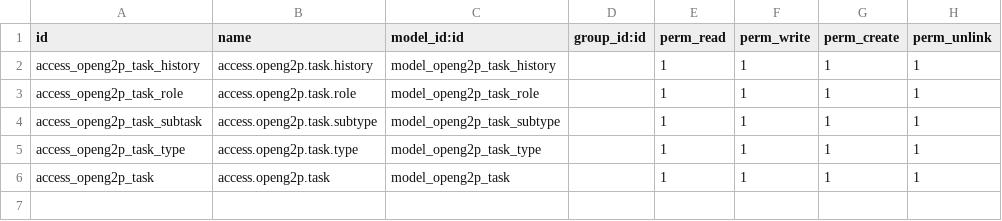
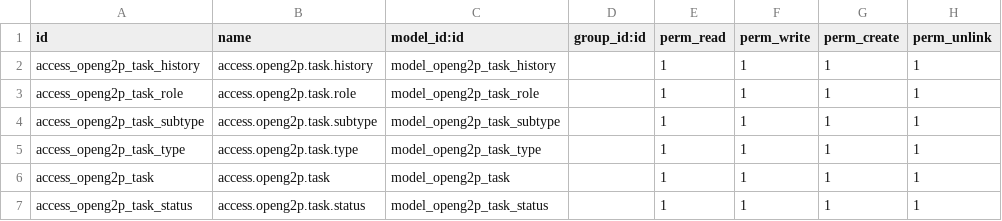
Before and after one commit to truthfool/openg2p-erp, a CSV file: openg2p_task/security/ir.model.access.csv, drawn as a sheet.

Commit message:
task api correction

```diff
--- a/openg2p_task/security/ir.model.access.csv
+++ b/openg2p_task/security/ir.model.access.csv
@@ -3,4 +3,5 @@ access_openg2p_task_history,access.openg2p.task.history,model_openg2p_task_histo
 access_openg2p_task_role,access.openg2p.task.role,model_openg2p_task_role,,1,1,1,1
-access_openg2p_task_subtask,access.openg2p.task.subtype,model_openg2p_task_subtype,,1,1,1,1
+access_openg2p_task_subtype,access.openg2p.task.subtype,model_openg2p_task_subtype,,1,1,1,1
 access_openg2p_task_type,access.openg2p.task.type,model_openg2p_task_type,,1,1,1,1
 access_openg2p_task,access.openg2p.task,model_openg2p_task,,1,1,1,1
+access_openg2p_task_status,access.openg2p.task.status,model_openg2p_task_status,,1,1,1,1
```
Also changed, not shown: 2 other files.
